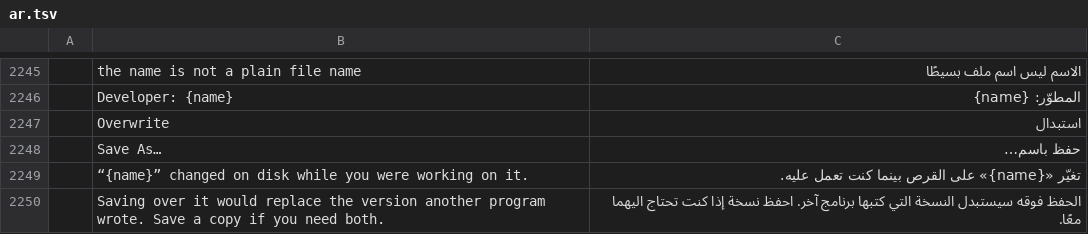
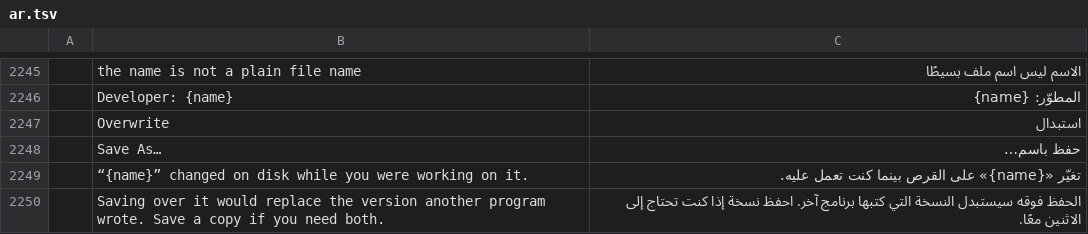
Before and after one commit to b-lincko/linkco-pdf, a TSV file: crates/ui-egui/src/i18n/ar.tsv, drawn as a sheet; only a part is shown, gaps mark what is left out; the diff names each change by its address in the sheet, - before the commit and + after, or states it on an @@ line.

Commit message:
B010: re-pin the translation catalog hashes for the new strings
Adding the four conflict-dialog strings changed all sixteen catalogs, but
ATTRIBUTION.toml pins each catalog's SHA-256, so xtask's asset gate failed
(`the_real_manifest_passes`). The hashes are recomputed here and the Bulgarian
and Arabic bodies are worded correctly (informal singular imperative, no typo).

Verified by re-hashing all 247 [[asset]] entries against their files: no
mismatches. Full workspace gates stay CI-only because the local checkout cannot
resolve craft-ui/proptest offline.

Co-authored-by: arena-agent <297053741+arena-agent@users.noreply.github.com>

```diff
--- a/crates/ui-egui/src/i18n/ar.tsv
+++ b/crates/ui-egui/src/i18n/ar.tsv
-C2250: …كنت تحتاج اليهما معًا.
+C2250: …كنت تحتاج إلى الاثنين معًا.
```
Also changed, not shown: crates/ui-egui/src/i18n/bg.tsv, 1 other file.
